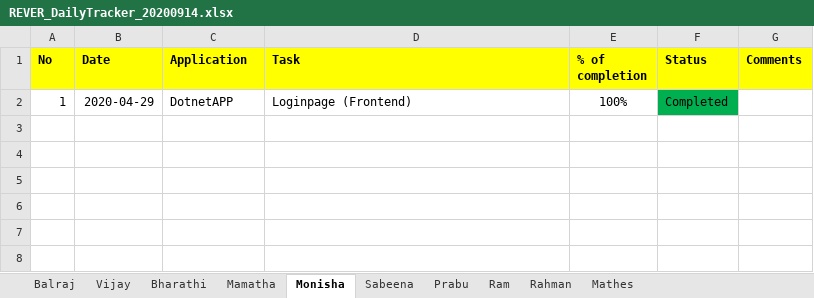
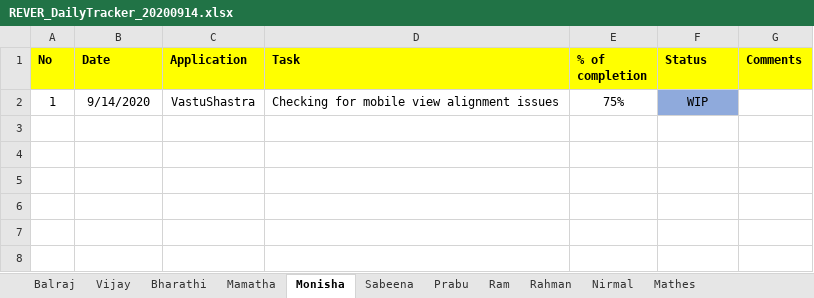
Before and after one commit to tcbalaji/DailyTracker, an Excel workbook: REVER_DailyTracker_20200914.xlsx, sheet Monisha, drawn as a sheet; only a part is shown; the shorter side is filled out with more unchanged rows; values as stored, in another font and other column widths than the file's, no borders; removed rows and columns are numbered as before the commit, all else as after; the diff names each change by its address in the sheet, - before the commit and + after, or states it on an @@ line.

```diff
--- a/REVER_DailyTracker_20200914.xlsx (sheet Monisha)
+++ b/REVER_DailyTracker_20200914.xlsx (sheet Monisha)
+sheet tab: Nirmal
-row 2: 1 | 2020-04-29 | DotnetAPP | Loginpage (Frontend) | 100% | Completed
-row 2: (empty)
+row 2: 1 | 9/14/2020 | VastuShastra | Checking for mobile view alignment issues | 75% | WIP
-F2 fill: none
+F2 fill: #8FAADC
-row 4: (empty)
-row 5: (empty)
```
Also changed, not shown: sheet Balraj, sheet Vijay, sheet Mathes.
